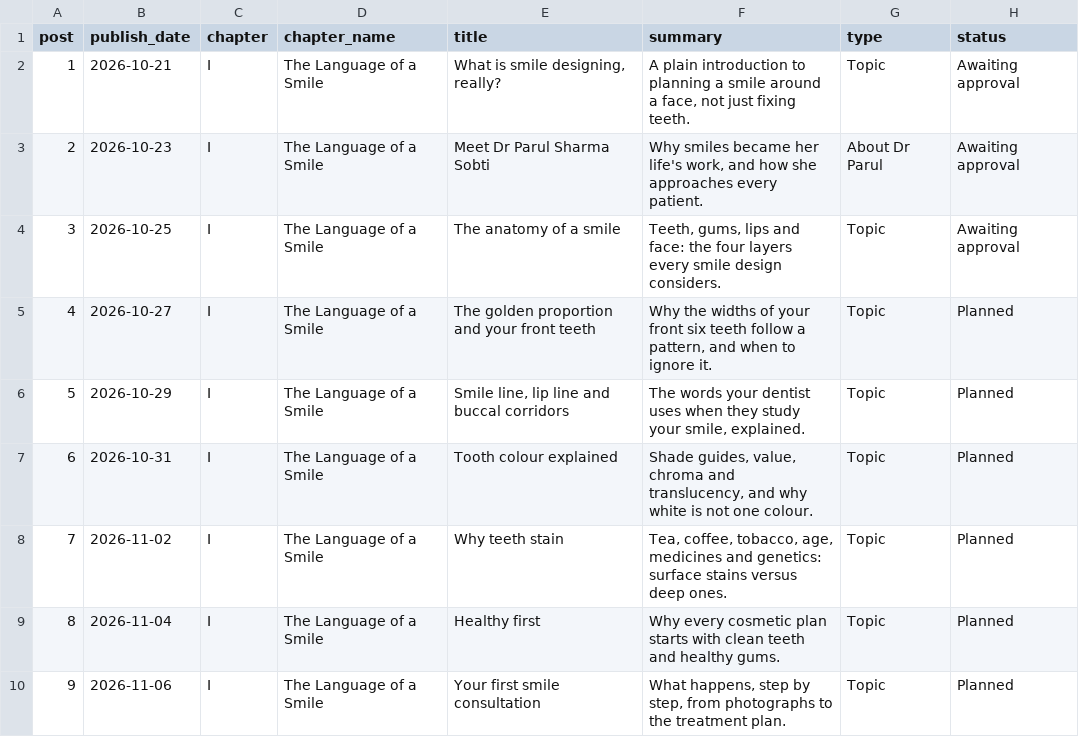
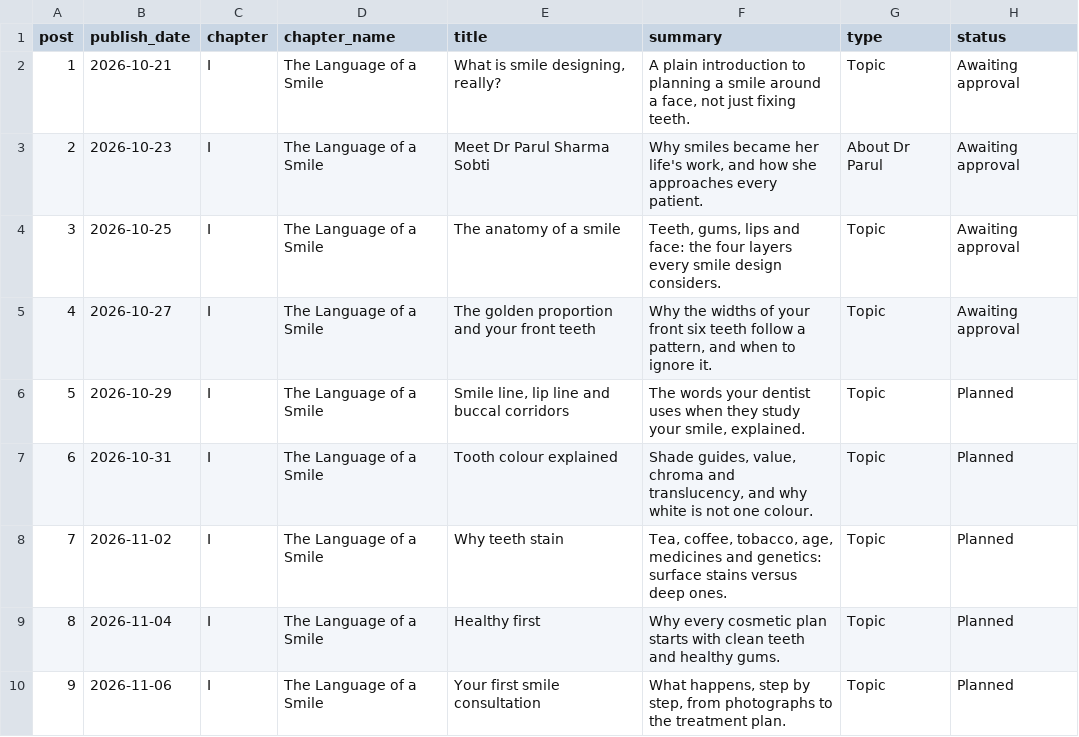
Before and after one commit to sobtimarketing-maker/drparulssobti-site, a CSV file: blog-calendar.csv, drawn as a sheet; only a part is shown.

```diff
--- a/blog-calendar.csv
+++ b/blog-calendar.csv
@@ -4,3 +4,3 @@ post,publish_date,chapter,chapter_name,title,summary,type,status
 3,2026-10-25,I,The Language of a Smile,The anatomy of a smile,"Teeth, gums, lips and face: the four layers every smile design considers.",Topic,Awaiting approval
-4,2026-10-27,I,The Language of a Smile,The golden proportion and your front teeth,"Why the widths of your front six teeth follow a pattern, and when to ignore it.",Topic,Planned
+4,2026-10-27,I,The Language of a Smile,The golden proportion and your front teeth,"Why the widths of your front six teeth follow a pattern, and when to ignore it.",Topic,Awaiting approval
 5,2026-10-29,I,The Language of a Smile,"Smile line, lip line and buccal corridors","The words your dentist uses when they study your smile, explained.",Topic,Planned
```
Also changed, not shown: 1 other file.
